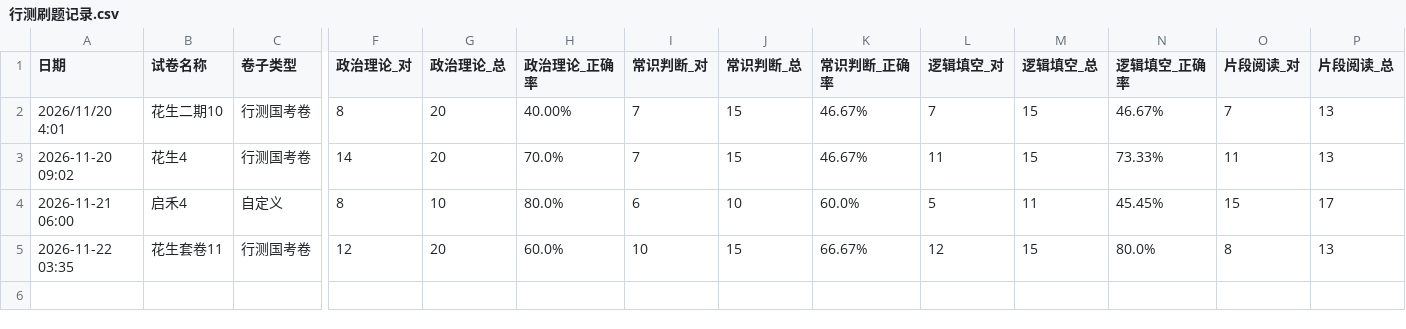
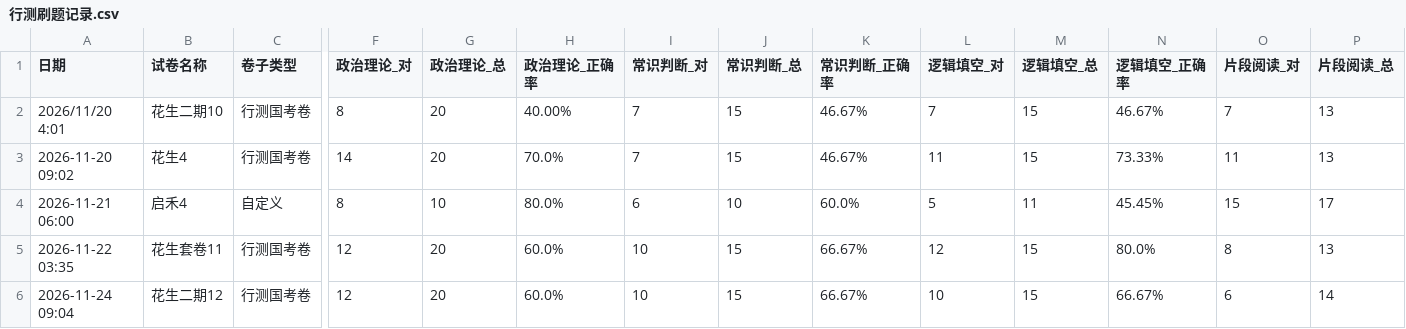
Before and after one commit to makbk111/xingce-record, a CSV file: 行测刷题记录.csv, drawn as a sheet; only a part is shown, gaps mark what is left out; rows hold the shown columns only; the diff names each change by its address in the sheet, - before the commit and + after, or states it on an @@ line.

Commit message:
append record by makbk

```diff
--- a/行测刷题记录.csv
+++ b/行测刷题记录.csv
+row 6: 2026-11-24 09:04 | 花生二期12 | 行测国考卷 | 12 | 20 | 60.0% | 10 | 15 | 66.67% | 10 | 15 | 66.67% | 6 | 14
```
